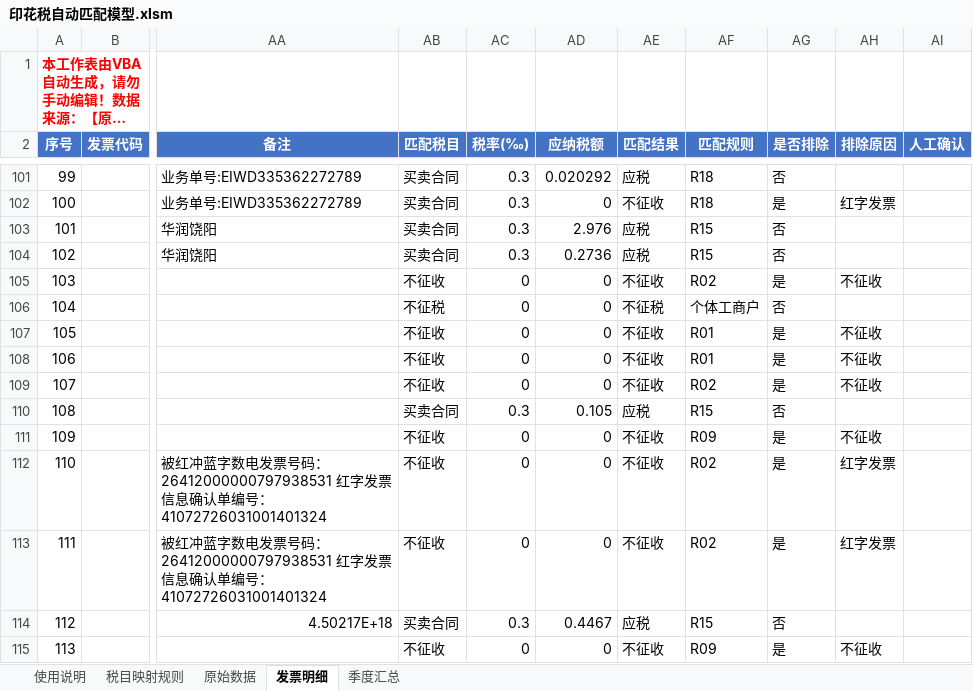
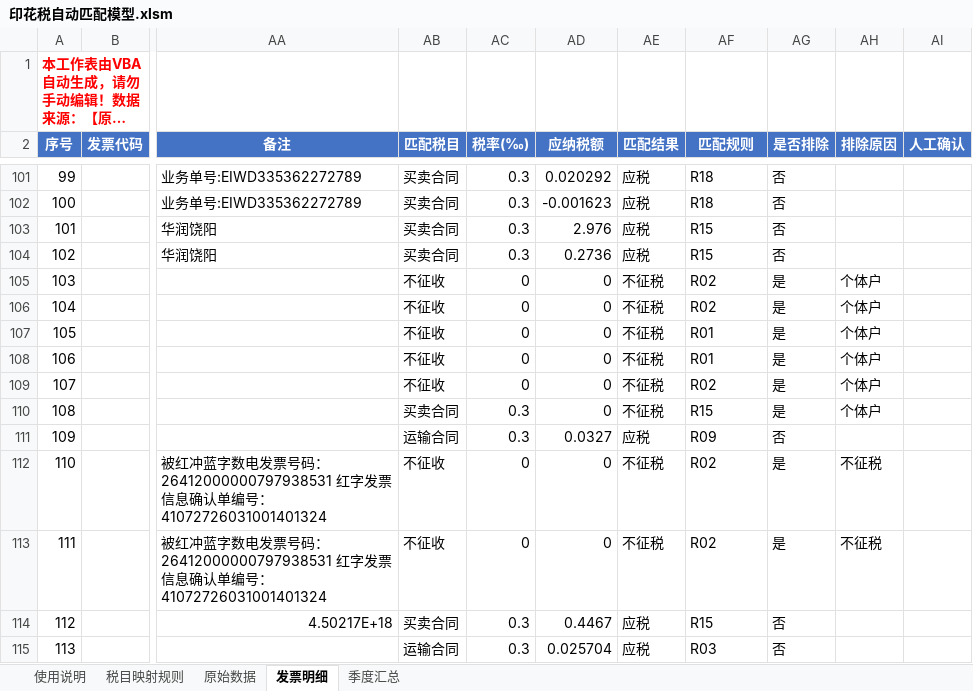
Before and after one commit to levi-qiao/ai-tools, an Excel workbook: stamp-tax-matcher/印花税自动匹配模型.xlsm, sheet 发票明细, drawn as a sheet; only a part is shown, gaps mark what is left out; long unchanged cells end in …; values as stored, in another font and other column widths than the file's, no borders; the diff covers the shown part only; the diff names each change by its address in the sheet, - before the commit and + after, or states it on an @@ line.

```diff
--- a/stamp-tax-matcher/印花税自动匹配模型.xlsm (sheet 发票明细)
+++ b/stamp-tax-matcher/印花税自动匹配模型.xlsm (sheet 发票明细)
-AD102 (应纳税额): 0
+AD102 (应纳税额): -0.001623
-AE102 (匹配结果): 不征收
+AE102 (匹配结果): 应税
-AG102 (是否排除): 是
+AG102 (是否排除): 否
-AH102 (排除原因): 红字发票
+AH102 (排除原因): (empty)
-AE105 (匹配结果): 不征收
+AE105 (匹配结果): 不征税
-AH105 (排除原因): 不征收
+AH105 (排除原因): 个体户
-AB106 (匹配税目): 不征税
+AB106 (匹配税目): 不征收
-AF106 (匹配规则): 个体工商户
+AF106 (匹配规则): R02
-AG106 (是否排除): 否
+AG106 (是否排除): 是
-AH106 (排除原因): (empty)
+AH106 (排除原因): 个体户
-AE107:AE109 (匹配结果): 不征收
+AE107:AE109 (匹配结果): 不征税
-AH107:AH109 (排除原因): 不征收
+AH107:AH109 (排除原因): 个体户
-AD110 (应纳税额): 0.105
+AD110 (应纳税额): 0
-AE110 (匹配结果): 应税
+AE110 (匹配结果): 不征税
-AG110 (是否排除): 否
+AG110 (是否排除): 是
-AH110 (排除原因): (empty)
+AH110 (排除原因): 个体户
-AB111 (匹配税目): 不征收
+AB111 (匹配税目): 运输合同
-AC111 (税率(‰)): 0
+AC111 (税率(‰)): 0.3
-AD111 (应纳税额): 0
+AD111 (应纳税额): 0.0327
-AE111 (匹配结果): 不征收
+AE111 (匹配结果): 应税
-AG111 (是否排除): 是
+AG111 (是否排除): 否
-AH111 (排除原因): 不征收
+AH111 (排除原因): (empty)
-AE112:AE113 (匹配结果): 不征收
+AE112:AE113 (匹配结果): 不征税
-AH112:AH113 (排除原因): 红字发票
+AH112:AH113 (排除原因): 不征税
-AB115 (匹配税目): 不征收
+AB115 (匹配税目): 运输合同
-AC115 (税率(‰)): 0
+AC115 (税率(‰)): 0.3
-AD115 (应纳税额): 0
+AD115 (应纳税额): 0.025704
-AE115 (匹配结果): 不征收
+AE115 (匹配结果): 应税
-AF115 (匹配规则): R09
+AF115 (匹配规则): R03
-AG115 (是否排除): 是
+AG115 (是否排除): 否
-AH115 (排除原因): 不征收
+AH115 (排除原因): (empty)
```
Also changed, not shown: 576 edited cells and cell formats elsewhere in this sheet, sheet 税目映射规则, sheet 季度汇总, 1 other file.
